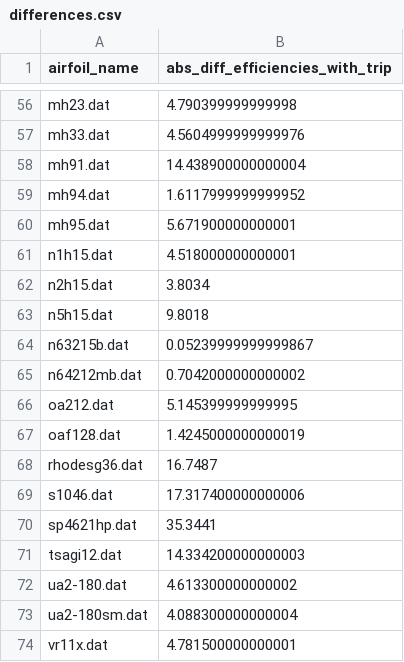
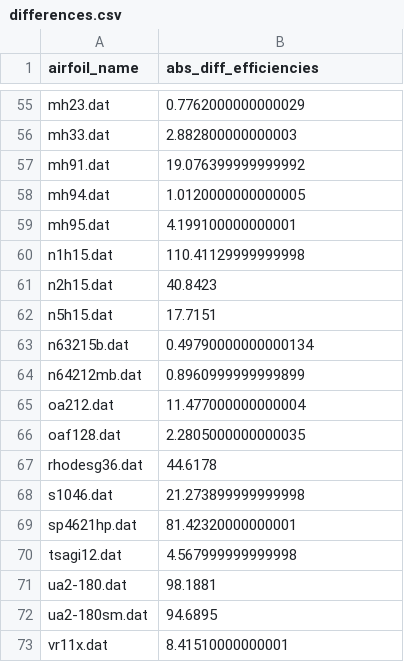
Before and after one commit to ledanielroman/AA2_ISAE, a CSV file: results_csv/differences.csv, drawn as a sheet; only a part is shown, gaps mark what is left out; addresses are those after the commit; the diff covers the shown part only; the diff names each change by its address in the sheet, - before the commit and + after, or states it on an @@ line.

```diff
--- a/results_csv/differences.csv
+++ b/results_csv/differences.csv
-B1: abs_diff_efficiencies_with_trip
+B1: abs_diff_efficiencies
-B55 (abs_diff_efficiencies): 4.790399999999998
+B55 (abs_diff_efficiencies): 0.7762000000000029
-B56 (abs_diff_efficiencies): 4.5604999999999976
+B56 (abs_diff_efficiencies): 2.882800000000003
-B57 (abs_diff_efficiencies): 14.438900000000004
+B57 (abs_diff_efficiencies): 19.076399999999992
-B58 (abs_diff_efficiencies): 1.6117999999999952
+B58 (abs_diff_efficiencies): 1.0120000000000005
-B59 (abs_diff_efficiencies): 5.671900000000001
+B59 (abs_diff_efficiencies): 4.199100000000001
-B60 (abs_diff_efficiencies): 4.518000000000001
+B60 (abs_diff_efficiencies): 110.41129999999998
-B61 (abs_diff_efficiencies): 3.8034
+B61 (abs_diff_efficiencies): 40.8423
-B62 (abs_diff_efficiencies): 9.8018
+B62 (abs_diff_efficiencies): 17.7151
-B63 (abs_diff_efficiencies): 0.05239999999999867
+B63 (abs_diff_efficiencies): 0.49790000000000134
-B64 (abs_diff_efficiencies): 0.7042000000000002
+B64 (abs_diff_efficiencies): 0.8960999999999899
-B65 (abs_diff_efficiencies): 5.145399999999995
+B65 (abs_diff_efficiencies): 11.477000000000004
-B66 (abs_diff_efficiencies): 1.4245000000000019
+B66 (abs_diff_efficiencies): 2.2805000000000035
-B67 (abs_diff_efficiencies): 16.7487
+B67 (abs_diff_efficiencies): 44.6178
-B68 (abs_diff_efficiencies): 17.317400000000006
+B68 (abs_diff_efficiencies): 21.273899999999998
-B69 (abs_diff_efficiencies): 35.3441
+B69 (abs_diff_efficiencies): 81.42320000000001
-B70 (abs_diff_efficiencies): 14.334200000000003
+B70 (abs_diff_efficiencies): 4.567999999999998
-B71 (abs_diff_efficiencies): 4.613300000000002
+B71 (abs_diff_efficiencies): 98.1881
-B72 (abs_diff_efficiencies): 4.088300000000004
+B72 (abs_diff_efficiencies): 94.6895
-B73 (abs_diff_efficiencies): 4.781500000000001
+B73 (abs_diff_efficiencies): 8.41510000000001
```
Also changed, not shown: 1 removed row and 53 edited cells elsewhere in this file, results_csv/cm_list_all_airfoils.csv, results_csv/combined_airfoils.csv, 7 other files.
